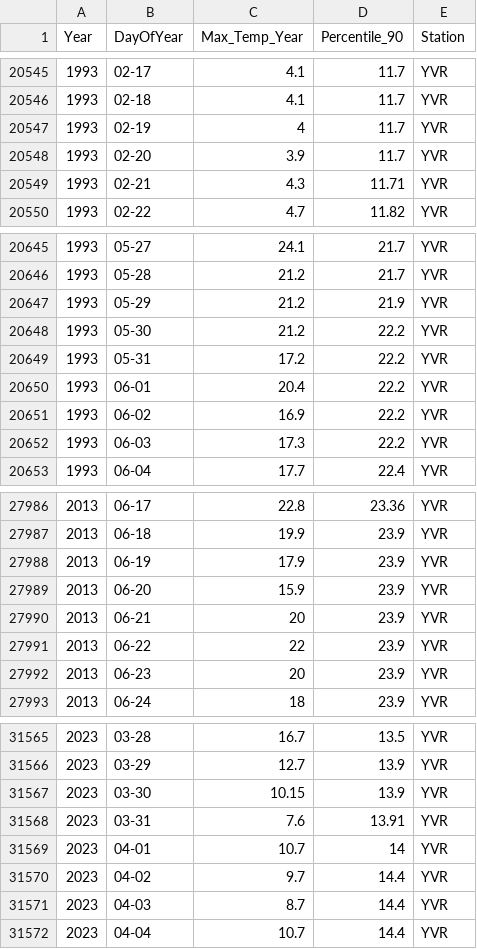
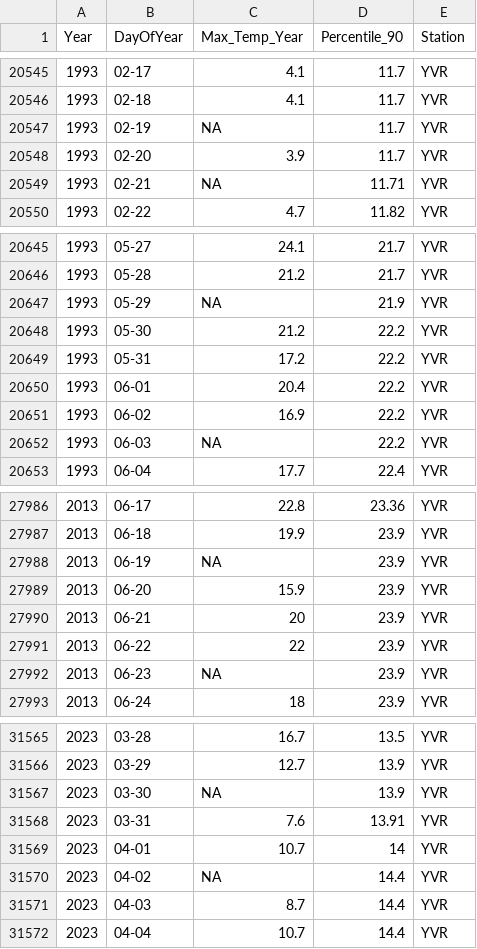
Before and after one commit to alexlin519/climate_extrem_time_series_analysis, a CSV file: output/YVR_heatmap_data.csv, drawn as a sheet; only a part is shown, gaps mark what is left out; the diff covers the shown part only.

```diff
--- a/output/YVR_heatmap_data.csv
+++ b/output/YVR_heatmap_data.csv
@@ -20546,5 +20546,5 @@
 1993,"02-18",4.1,11.7,"YVR"
-1993,"02-19",4,11.7,"YVR"
+1993,"02-19",NA,11.7,"YVR"
 1993,"02-20",3.9,11.7,"YVR"
-1993,"02-21",4.3,11.71,"YVR"
+1993,"02-21",NA,11.71,"YVR"
 1993,"02-22",4.7,11.82,"YVR"
@@ -20646,3 +20646,3 @@
 1993,"05-28",21.2,21.7,"YVR"
-1993,"05-29",21.2,21.9,"YVR"
+1993,"05-29",NA,21.9,"YVR"
 1993,"05-30",21.2,22.2,"YVR"
@@ -20651,3 +20651,3 @@
 1993,"06-02",16.9,22.2,"YVR"
-1993,"06-03",17.3,22.2,"YVR"
+1993,"06-03",NA,22.2,"YVR"
 1993,"06-04",17.7,22.4,"YVR"
@@ -27987,3 +27987,3 @@
 2013,"06-18",19.9,23.9,"YVR"
-2013,"06-19",17.9,23.9,"YVR"
+2013,"06-19",NA,23.9,"YVR"
 2013,"06-20",15.9,23.9,"YVR"
@@ -27991,3 +27991,3 @@
 2013,"06-22",22,23.9,"YVR"
-2013,"06-23",20,23.9,"YVR"
+2013,"06-23",NA,23.9,"YVR"
 2013,"06-24",18,23.9,"YVR"
@@ -31566,6 +31566,6 @@
 2023,"03-29",12.7,13.9,"YVR"
-2023,"03-30",10.15,13.9,"YVR"
+2023,"03-30",NA,13.9,"YVR"
 2023,"03-31",7.6,13.91,"YVR"
 2023,"04-01",10.7,14,"YVR"
-2023,"04-02",9.7,14.4,"YVR"
+2023,"04-02",NA,14.4,"YVR"
 2023,"04-03",8.7,14.4,"YVR"
```
Also changed, not shown: 54 edited cells elsewhere in this file, output/FortNelson_percentiles.csv, output/Kelowna_percentiles.csv, 51 other files.
